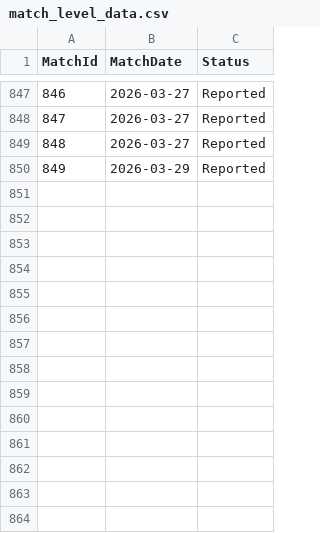
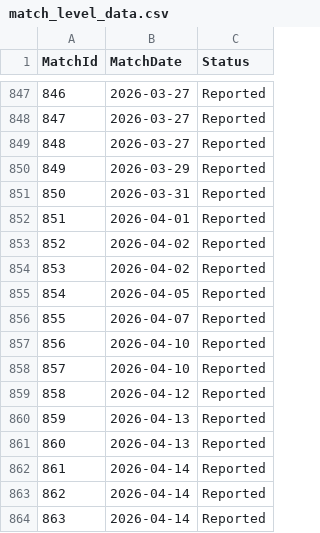
Before and after one commit to JedGrabman/MarioKart64VsRatings, a CSV file: match_level_data.csv, drawn as a sheet; only a part is shown, gaps mark what is left out.

```diff
--- a/match_level_data.csv
+++ b/match_level_data.csv
@@ -850 +850,15 @@
 849,2026-03-29,"Reported"
+850,2026-03-31,"Reported"
+851,2026-04-01,"Reported"
+852,2026-04-02,"Reported"
+853,2026-04-02,"Reported"
+854,2026-04-05,"Reported"
+855,2026-04-07,"Reported"
+856,2026-04-10,"Reported"
+857,2026-04-10,"Reported"
+858,2026-04-12,"Reported"
+859,2026-04-13,"Reported"
+860,2026-04-13,"Reported"
+861,2026-04-14,"Reported"
+862,2026-04-14,"Reported"
+863,2026-04-14,"Reported"
```
Also changed, not shown: player_results.csv, update_history.csv.
